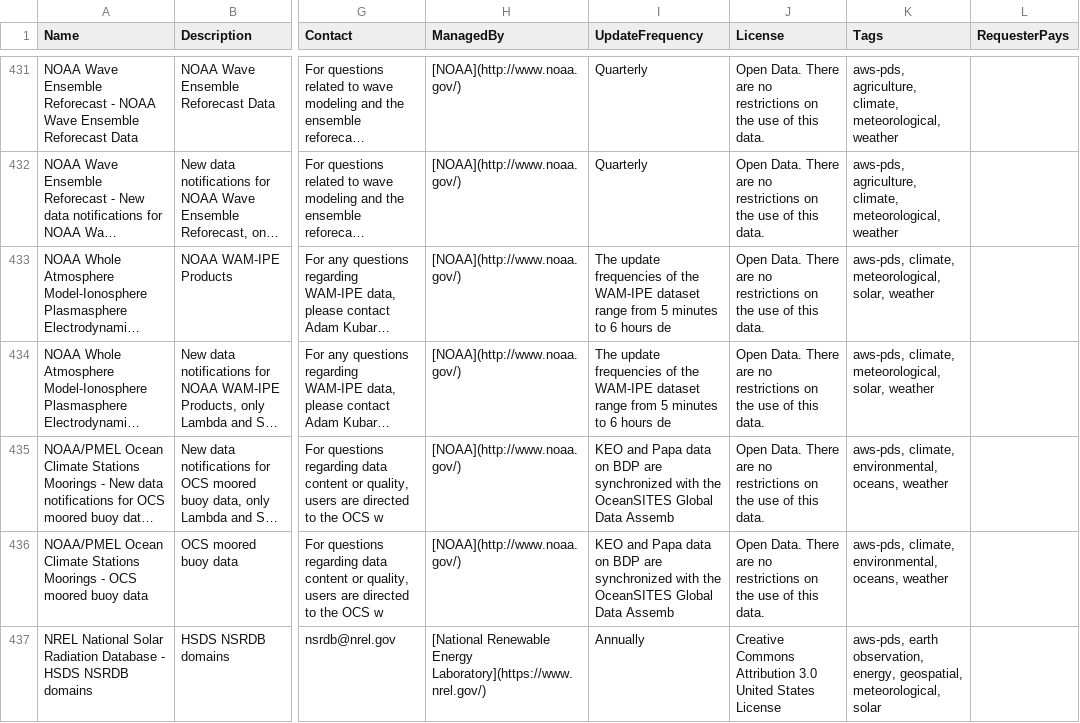
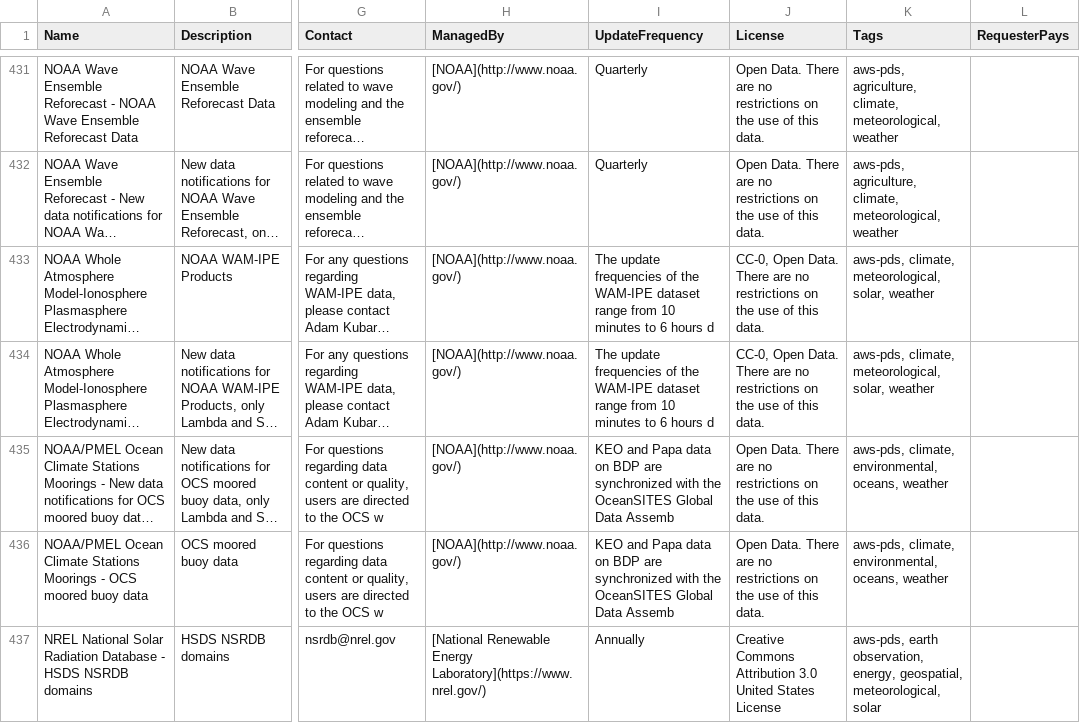
Before and after one commit to opengeos/aws-open-data-geo, a TSV file: aws_geo_datasets.tsv, drawn as a sheet; only a part is shown, gaps mark what is left out; long unchanged cells end in …; the diff names each change by its address in the sheet, - before the commit and + after, or states it on an @@ line.

```diff
--- a/aws_geo_datasets.tsv
+++ b/aws_geo_datasets.tsv
-I433:I434 (UpdateFrequency): …range from 5 minutes to 6 hours de
+I433:I434 (UpdateFrequency): …range from 10 minutes to 6 hours d
-J433:J434 (License): Open Data.…
+J433:J434 (License): CC-0, Open Data.…
```
Also changed, not shown: 3 other files.
